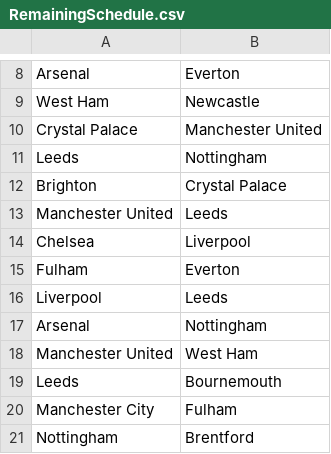
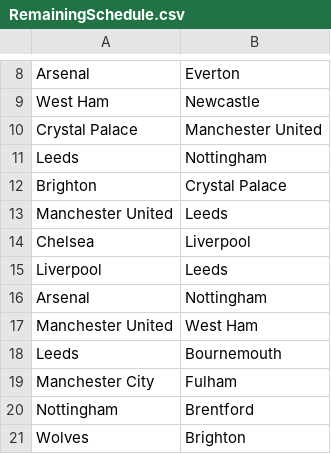
Before and after one commit to chasekling0/Stats, a CSV file: StatsFinal/RemainingSchedule.csv, drawn as a sheet; only a part is shown, gaps mark what is left out; the shorter side is filled out with more unchanged rows; the diff names each change by its address in the sheet, - before the commit and + after, or states it on an @@ line.

```diff
--- a/StatsFinal/RemainingSchedule.csv
+++ b/StatsFinal/RemainingSchedule.csv
-row 15: Fulham | Everton
```
Also changed, not shown: StatsFinal/StatsFinalData.csv, 3 other files.
